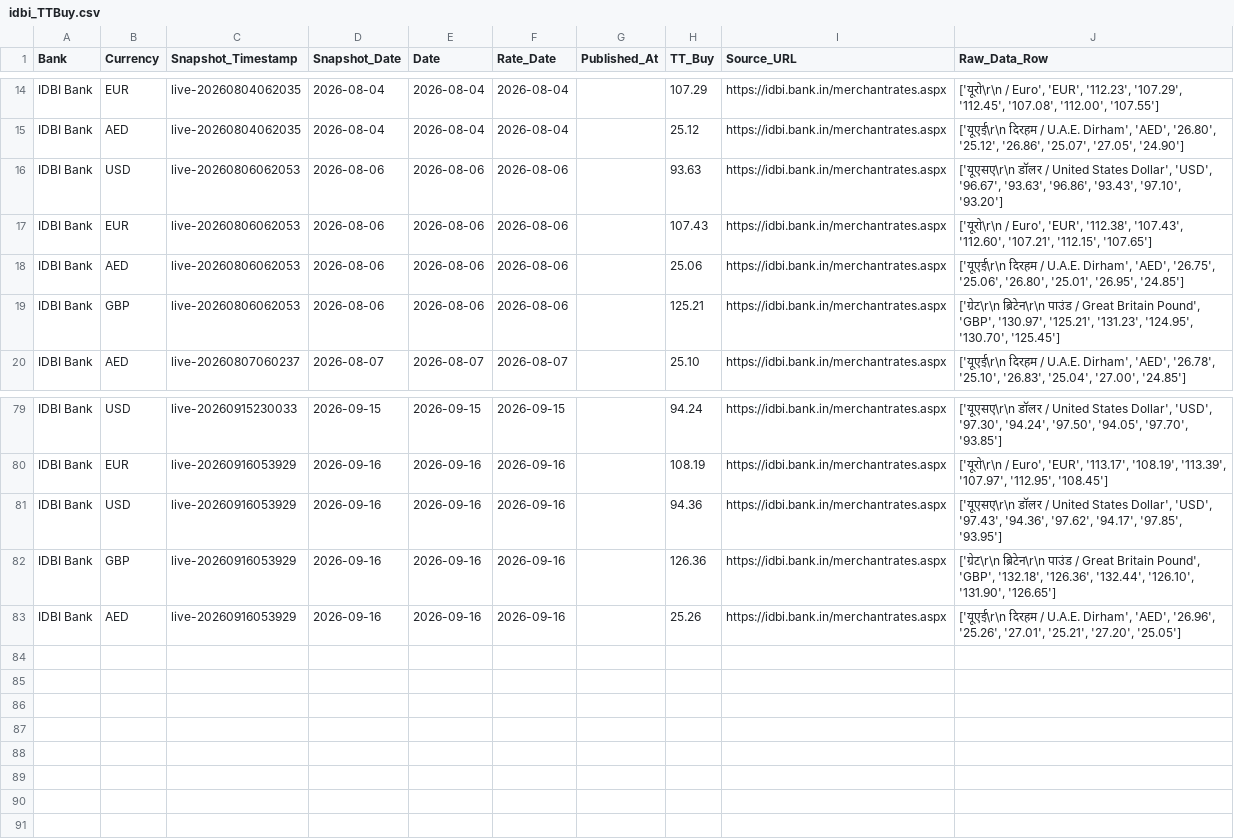
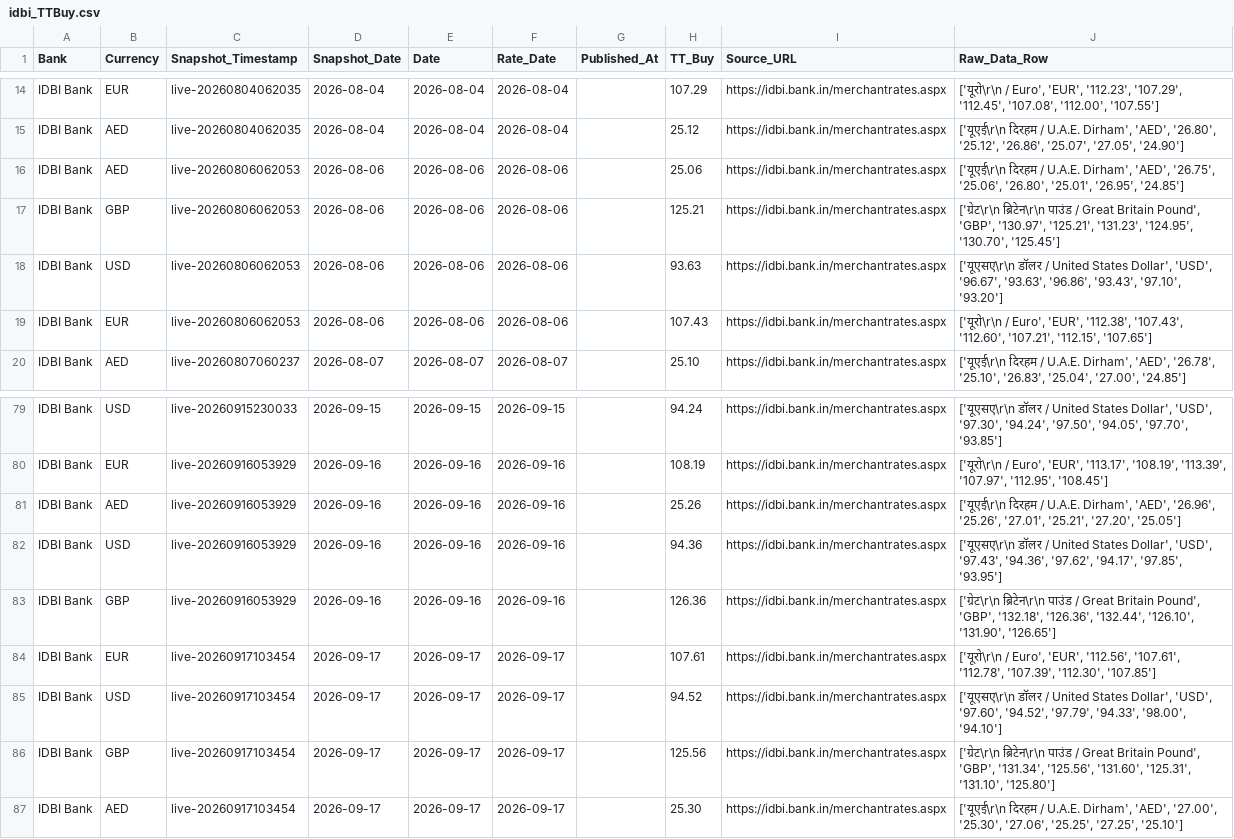
Before and after one commit to RakshithNM/ttbuy-dashboard, a CSV file: data/idbi_TTBuy.csv, drawn as a sheet; only a part is shown, gaps mark what is left out; the diff covers the shown part only.

```diff
--- a/data/idbi_TTBuy.csv
+++ b/data/idbi_TTBuy.csv
@@ -15,6 +15,6 @@ IDBI Bank,EUR,live-20260804062035,2026-08-04,2026-08-04,2026-08-04,,107.29,https
 IDBI Bank,AED,live-20260804062035,2026-08-04,2026-08-04,2026-08-04,,25.12,https://idbi.bank.in/merchantrates.aspx,"['यूएई\r\n  दिरहम / U.A.E. Dirham', 'AED', '26.80', '25.12', '26.86', '25.07', '27.05', '24.90']"
+IDBI Bank,AED,live-20260806062053,2026-08-06,2026-08-06,2026-08-06,,25.06,https://idbi.bank.in/merchantrates.aspx,"['यूएई\r\n  दिरहम / U.A.E. Dirham', 'AED', '26.75', '25.06', '26.80', '25.01', '26.95', '24.85']"
+IDBI Bank,GBP,live-20260806062053,2026-08-06,2026-08-06,2026-08-06,,125.21,https://idbi.bank.in/merchantrates.aspx,"['ग्रेट\r\n  ब्रिटेन\r\n  पाउंड / Great Britain Pound', 'GBP', '130.97', '125.21', '131.23', '124.95', '130.70', '125.45']"
 IDBI Bank,USD,live-20260806062053,2026-08-06,2026-08-06,2026-08-06,,93.63,https://idbi.bank.in/merchantrates.aspx,"['यूएसए\r\n  डॉलर / United States Dollar', 'USD', '96.67', '93.63', '96.86', '93.43', '97.10', '93.20']"
 IDBI Bank,EUR,live-20260806062053,2026-08-06,2026-08-06,2026-08-06,,107.43,https://idbi.bank.in/merchantrates.aspx,"['यूरो\r\n  / Euro', 'EUR', '112.38', '107.43', '112.60', '107.21', '112.15', '107.65']"
-IDBI Bank,AED,live-20260806062053,2026-08-06,2026-08-06,2026-08-06,,25.06,https://idbi.bank.in/merchantrates.aspx,"['यूएई\r\n  दिरहम / U.A.E. Dirham', 'AED', '26.75', '25.06', '26.80', '25.01', '26.95', '24.85']"
-IDBI Bank,GBP,live-20260806062053,2026-08-06,2026-08-06,2026-08-06,,125.21,https://idbi.bank.in/merchantrates.aspx,"['ग्रेट\r\n  ब्रिटेन\r\n  पाउंड / Great Britain Pound', 'GBP', '130.97', '125.21', '131.23', '124.95', '130.70', '125.45']"
 IDBI Bank,AED,live-20260807060237,2026-08-07,2026-08-07,2026-08-07,,25.10,https://idbi.bank.in/merchantrates.aspx,"['यूएई\r\n  दिरहम / U.A.E. Dirham', 'AED', '26.78', '25.10', '26.83', '25.04', '27.00', '24.85']"
@@ -80,4 +80,8 @@ IDBI Bank,USD,live-20260915230033,2026-09-15,2026-09-15,2026-09-15,,94.24,https:
 IDBI Bank,EUR,live-20260916053929,2026-09-16,2026-09-16,2026-09-16,,108.19,https://idbi.bank.in/merchantrates.aspx,"['यूरो\r\n  / Euro', 'EUR', '113.17', '108.19', '113.39', '107.97', '112.95', '108.45']"
+IDBI Bank,AED,live-20260916053929,2026-09-16,2026-09-16,2026-09-16,,25.26,https://idbi.bank.in/merchantrates.aspx,"['यूएई\r\n  दिरहम / U.A.E. Dirham', 'AED', '26.96', '25.26', '27.01', '25.21', '27.20', '25.05']"
 IDBI Bank,USD,live-20260916053929,2026-09-16,2026-09-16,2026-09-16,,94.36,https://idbi.bank.in/merchantrates.aspx,"['यूएसए\r\n  डॉलर / United States Dollar', 'USD', '97.43', '94.36', '97.62', '94.17', '97.85', '93.95']"
 IDBI Bank,GBP,live-20260916053929,2026-09-16,2026-09-16,2026-09-16,,126.36,https://idbi.bank.in/merchantrates.aspx,"['ग्रेट\r\n  ब्रिटेन\r\n  पाउंड / Great Britain Pound', 'GBP', '132.18', '126.36', '132.44', '126.10', '131.90', '126.65']"
-IDBI Bank,AED,live-20260916053929,2026-09-16,2026-09-16,2026-09-16,,25.26,https://idbi.bank.in/merchantrates.aspx,"['यूएई\r\n  दिरहम / U.A.E. Dirham', 'AED', '26.96', '25.26', '27.01', '25.21', '27.20', '25.05']"
+IDBI Bank,EUR,live-20260917103454,2026-09-17,2026-09-17,2026-09-17,,107.61,https://idbi.bank.in/merchantrates.aspx,"['यूरो\r\n  / Euro', 'EUR', '112.56', '107.61', '112.78', '107.39', '112.30', '107.85']"
+IDBI Bank,USD,live-20260917103454,2026-09-17,2026-09-17,2026-09-17,,94.52,https://idbi.bank.in/merchantrates.aspx,"['यूएसए\r\n  डॉलर / United States Dollar', 'USD', '97.60', '94.52', '97.79', '94.33', '98.00', '94.10']"
+IDBI Bank,GBP,live-20260917103454,2026-09-17,2026-09-17,2026-09-17,,125.56,https://idbi.bank.in/merchantrates.aspx,"['ग्रेट\r\n  ब्रिटेन\r\n  पाउंड / Great Britain Pound', 'GBP', '131.34', '125.56', '131.60', '125.31', '131.10', '125.80']"
+IDBI Bank,AED,live-20260917103454,2026-09-17,2026-09-17,2026-09-17,,25.30,https://idbi.bank.in/merchantrates.aspx,"['यूएई\r\n  दिरहम / U.A.E. Dirham', 'AED', '27.00', '25.30', '27.06', '25.25', '27.25', '25.10']"
```
Also changed, not shown: 7 moved rows elsewhere in this file, data/axis_TTBuy.csv, data/bandhan_TTBuy.csv, 27 other files.
